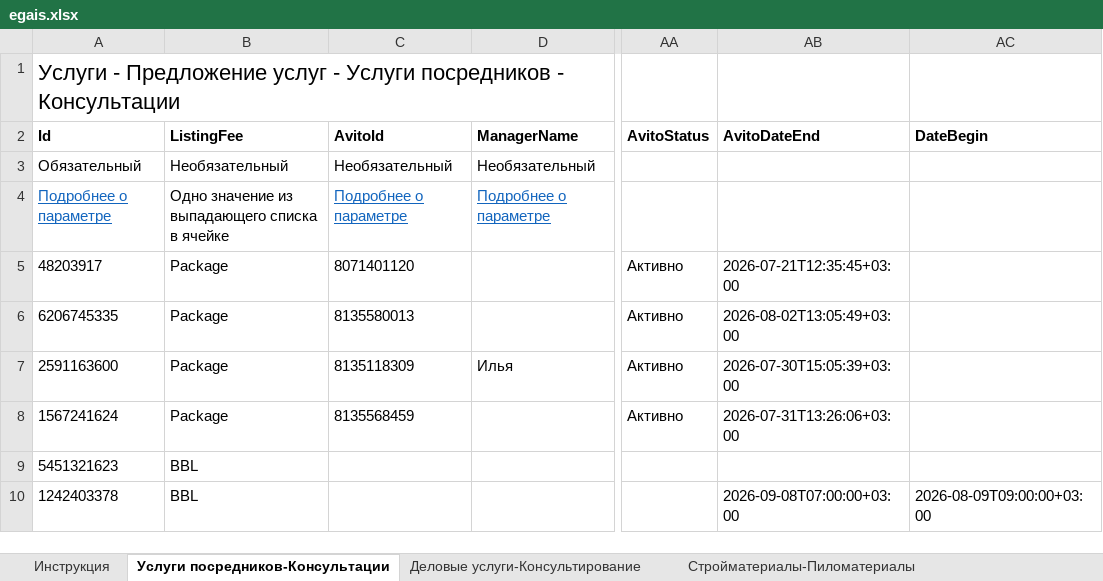
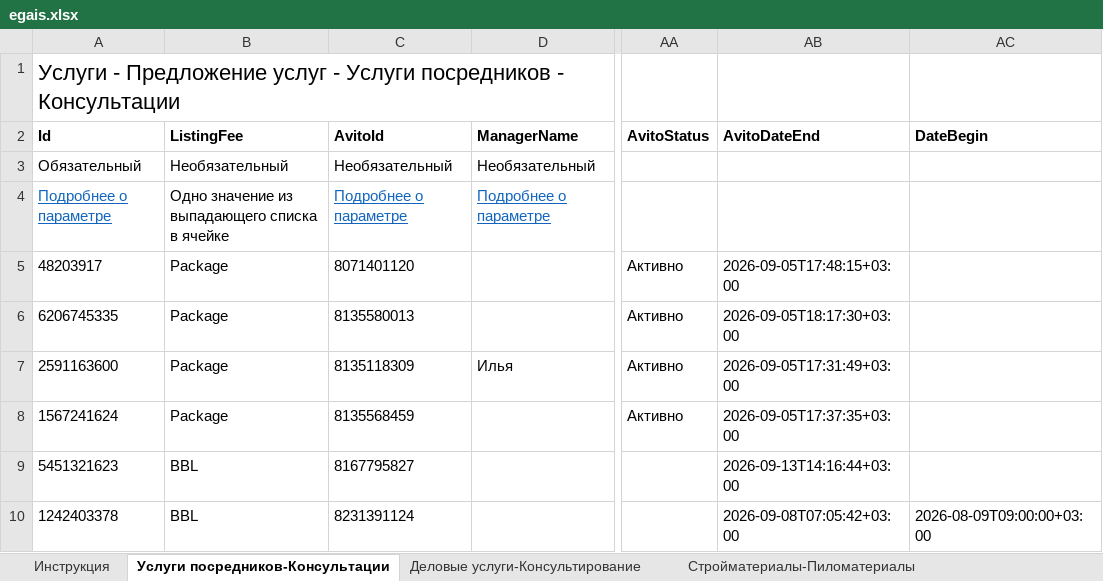
Before and after one commit to Harmageddon14/avito-feeds, an Excel workbook: egais.xlsx, sheet Услуги посредников-Консультации, drawn as a sheet; only a part is shown, gaps mark what is left out; values as stored, in another font and other column widths than the file's, no borders; the diff names each change by its address in the sheet, - before the commit and + after, or states it on an @@ line.

Commit message:
egais: сроки снятия подтянуты из Avito по всем живым объявам, привязка AvitoId, осталось 62

```diff
--- a/egais.xlsx (sheet Услуги посредников-Консультации)
+++ b/egais.xlsx (sheet Услуги посредников-Консультации)
-AB5 (AvitoDateEnd): 2026-07-21T12:35:45+03:00
+AB5 (AvitoDateEnd): 2026-09-05T17:48:15+03:00
-AB6 (AvitoDateEnd): 2026-08-02T13:05:49+03:00
+AB6 (AvitoDateEnd): 2026-09-05T18:17:30+03:00
-AB7 (AvitoDateEnd): 2026-07-30T15:05:39+03:00
+AB7 (AvitoDateEnd): 2026-09-05T17:31:49+03:00
-AB8 (AvitoDateEnd): 2026-07-31T13:26:06+03:00
+AB8 (AvitoDateEnd): 2026-09-05T17:37:35+03:00
-C9 (AvitoId): (empty)
+C9 (AvitoId): 8167795827
-AB9 (AvitoDateEnd): (empty)
+AB9 (AvitoDateEnd): 2026-09-13T14:16:44+03:00
-C10 (AvitoId): (empty)
+C10 (AvitoId): 8231391124
-AB10 (AvitoDateEnd): 2026-09-08T07:00:00+03:00
+AB10 (AvitoDateEnd): 2026-09-08T07:05:42+03:00
```
Also changed, not shown: sheet Стройматериалы-Пиломатериалы, sheet Деловые услуги-Консультирование, sheet Производство, о-Обработка матер.
